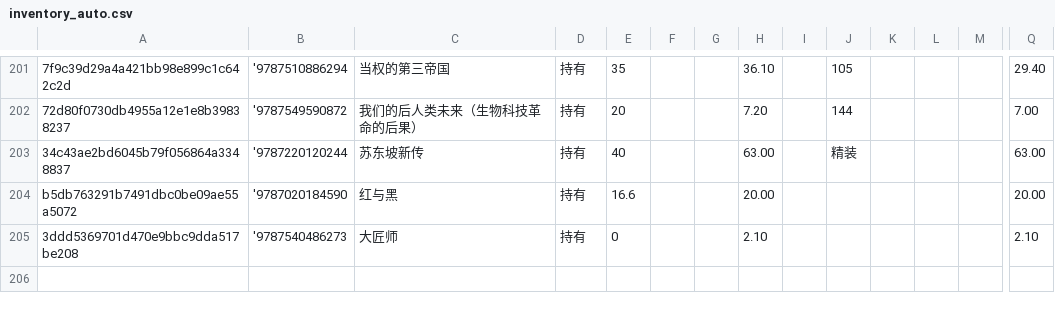
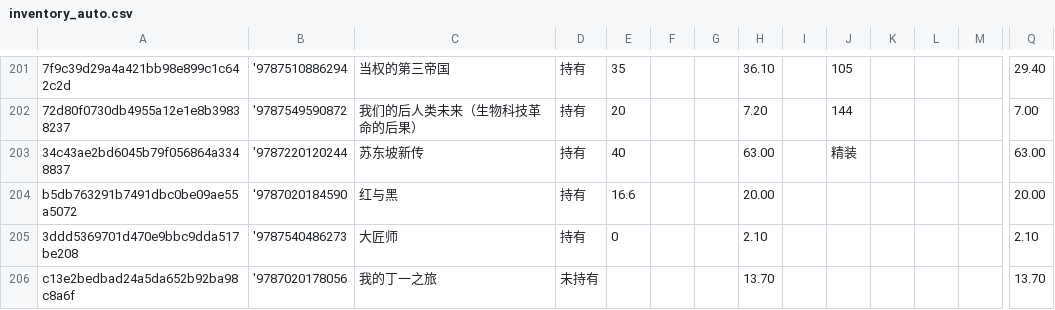
Before and after one commit to lipingxu/dzy_inventory, a CSV file: inventory_auto.csv, drawn as a sheet; only a part is shown, gaps mark what is left out; rows hold the shown columns only; the diff names each change by its address in the sheet, - before the commit and + after, or states it on an @@ line.

```diff
--- a/inventory_auto.csv
+++ b/inventory_auto.csv
+row 206: c13e2bedbad24a5da652b92ba98c8a6f | '9787020178056 | 我的丁一之旅 | 未持有 |  |  |  | 13.70 |  |  |  |  |  | 13.70
```
Also changed, not shown: manual_overrides.csv, price_history.csv, 2 other files.
